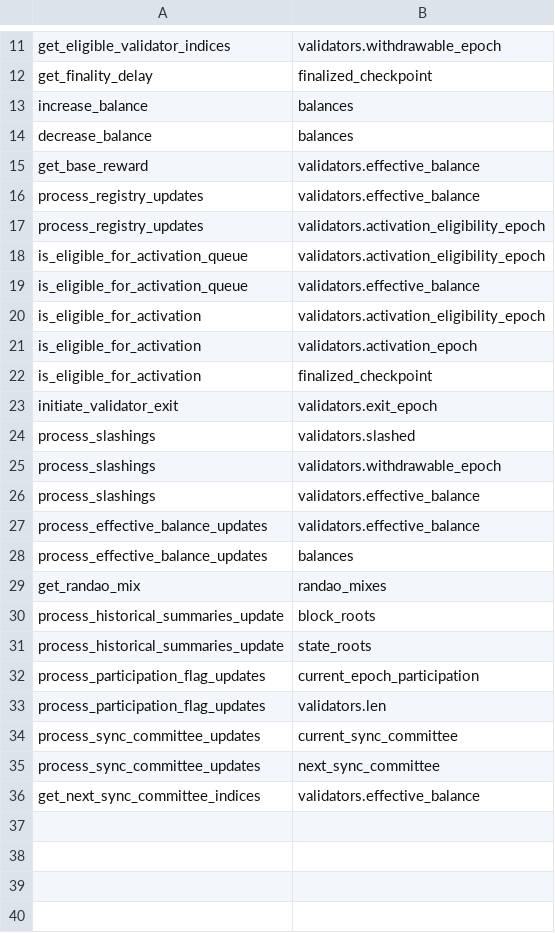
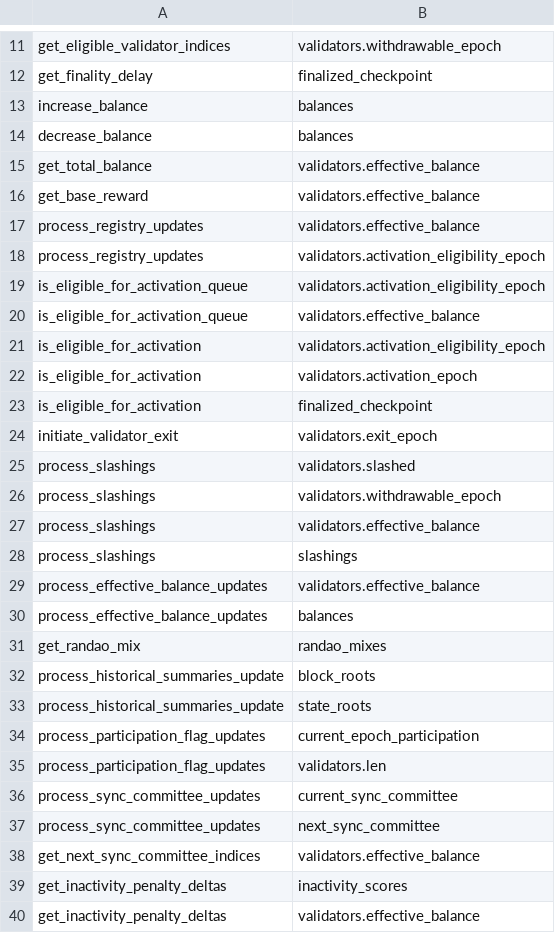
Before and after one commit to crypto523/verified-consensus, a CSV file: call_db/direct_reads.csv, drawn as a sheet; only a part is shown, gaps mark what is left out.

Commit message:
Add some missed functions to call_db

```diff
--- a/call_db/direct_reads.csv
+++ b/call_db/direct_reads.csv
@@ -14,2 +14,3 @@ increase_balance,balances
 decrease_balance,balances
+get_total_balance,validators.effective_balance
 get_base_reward,validators.effective_balance
@@ -26,2 +27,3 @@ process_slashings,validators.withdrawable_epoch
 process_slashings,validators.effective_balance
+process_slashings,slashings
 process_effective_balance_updates,validators.effective_balance
@@ -36 +38,3 @@ process_sync_committee_updates,next_sync_committee
 get_next_sync_committee_indices,validators.effective_balance
+get_inactivity_penalty_deltas,inactivity_scores
+get_inactivity_penalty_deltas,validators.effective_balance
```
Also changed, not shown: call_db/function_calls.csv.
